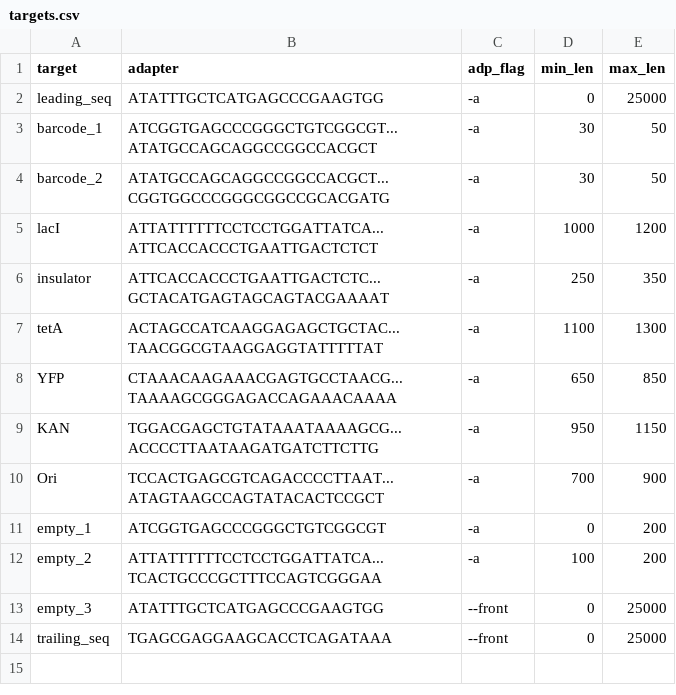
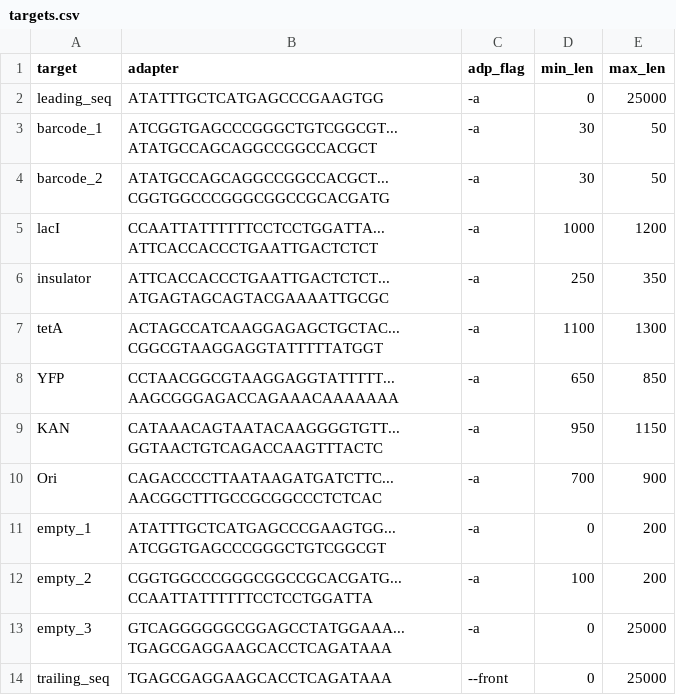
Before and after one commit to nate-d-olson/engineering-bio-lacI-landscape, a CSV file: targets.csv, drawn as a sheet.

Commit message:
fixed adapter seqs

```diff
--- a/targets.csv
+++ b/targets.csv
@@ -4,11 +4,11 @@ barcode_1,ATCGGTGAGCCCGGGCTGTCGGCGT...ATATGCCAGCAGGCCGGCCACGCT,-a,30,50
 barcode_2,ATATGCCAGCAGGCCGGCCACGCT...CGGTGGCCCGGGCGGCCGCACGATG,-a,30,50
-lacI,ATTATTTTTTCCTCCTGGATTATCA...ATTCACCACCCTGAATTGACTCTCT,-a,1000,1200
-insulator,ATTCACCACCCTGAATTGACTCTC...GCTACATGAGTAGCAGTACGAAAAT,-a,250,350
-tetA,ACTAGCCATCAAGGAGAGCTGCTAC...TAACGGCGTAAGGAGGTATTTTTAT,-a,1100,1300
-YFP,CTAAACAAGAAACGAGTGCCTAACG...TAAAAGCGGGAGACCAGAAACAAAA,-a,650,850
-KAN,TGGACGAGCTGTATAAATAAAAGCG...ACCCCTTAATAAGATGATCTTCTTG,-a,950,1150
-Ori,TCCACTGAGCGTCAGACCCCTTAAT...ATAGTAAGCCAGTATACACTCCGCT,-a,700,900
-empty_1,ATCGGTGAGCCCGGGCTGTCGGCGT,-a,0,200
-empty_2,ATTATTTTTTCCTCCTGGATTATCA...TCACTGCCCGCTTTCCAGTCGGGAA,-a,100,200
-empty_3,ATATTTGCTCATGAGCCCGAAGTGG,--front,0,25000
+lacI,CCAATTATTTTTTCCTCCTGGATTA...ATTCACCACCCTGAATTGACTCTCT,-a,1000,1200
+insulator,ATTCACCACCCTGAATTGACTCTCT...ATGAGTAGCAGTACGAAAATTGCGC,-a,250,350
+tetA,ACTAGCCATCAAGGAGAGCTGCTAC...CGGCGTAAGGAGGTATTTTTATGGT,-a,1100,1300
+YFP,CCTAACGGCGTAAGGAGGTATTTTT...AAGCGGGAGACCAGAAACAAAAAAA,-a,650,850
+KAN,CATAAACAGTAATACAAGGGGTGTT...GGTAACTGTCAGACCAAGTTTACTC,-a,950,1150
+Ori,CAGACCCCTTAATAAGATGATCTTC...AACGGCTTTGCCGCGGCCCTCTCAC,-a,700,900
+empty_1,ATATTTGCTCATGAGCCCGAAGTGG...ATCGGTGAGCCCGGGCTGTCGGCGT,-a,0,200
+empty_2,CGGTGGCCCGGGCGGCCGCACGATG...CCAATTATTTTTTCCTCCTGGATTA,-a,100,200
+empty_3,GTCAGGGGGGCGGAGCCTATGGAAA...TGAGCGAGGAAGCACCTCAGATAAA,-a,0,25000
 trailing_seq,TGAGCGAGGAAGCACCTCAGATAAA,--front,0,25000
```
